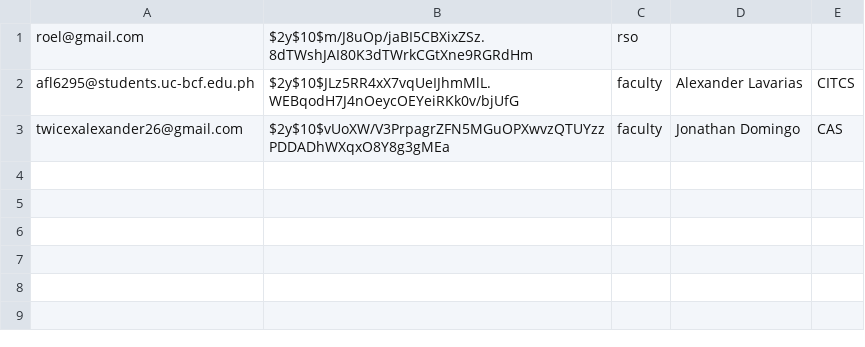
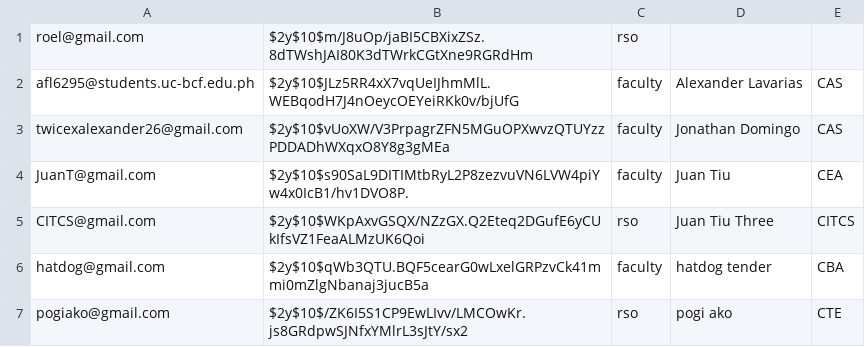
Before and after one commit to AXELAVARIAS/RSO_system_sample, a CSV file: php/users.csv, drawn as a sheet.

```diff
--- a/php/users.csv
+++ b/php/users.csv
@@ -1,3 +1,7 @@
 roel@gmail.com,$2y$10$m/J8uOp/jaBI5CBXixZSz.8dTWshJAI80K3dTWrkCGtXne9RGRdHm,rso
-afl6295@students.uc-bcf.edu.ph,$2y$10$JLz5RR4xX7vqUeIJhmMlL.WEBqodH7J4nOeycOEYeiRKk0v/bjUfG,faculty,"Alexander Lavarias",CITCS
+afl6295@students.uc-bcf.edu.ph,$2y$10$JLz5RR4xX7vqUeIJhmMlL.WEBqodH7J4nOeycOEYeiRKk0v/bjUfG,faculty,"Alexander Lavarias",CAS
 twicexalexander26@gmail.com,$2y$10$vUoXW/V3PrpagrZFN5MGuOPXwvzQTUYzzPDDADhWXqxO8Y8g3gMEa,faculty,"Jonathan Domingo",CAS
+JuanT@gmail.com,$2y$10$s90SaL9DITIMtbRyL2P8zezvuVN6LVW4piYw4x0IcB1/hv1DVO8P.,faculty,"Juan Tiu",CEA
+CITCS@gmail.com,$2y$10$WKpAxvGSQX/NZzGX.Q2Eteq2DGufE6yCUkIfsVZ1FeaALMzUK6Qoi,rso,"Juan Tiu Three",CITCS
+hatdog@gmail.com,$2y$10$qWb3QTU.BQF5cearG0wLxelGRPzvCk41mmi0mZlgNbanaj3jucB5a,faculty,"hatdog tender",CBA
+pogiako@gmail.com,$2y$10$/ZK6I5S1CP9EwLIvv/LMCOwKr.js8GRdpwSJNfxYMlrL3sJtY/sx2,rso,"pogi ako",CTE
```
Also changed, not shown: 8 other files.
